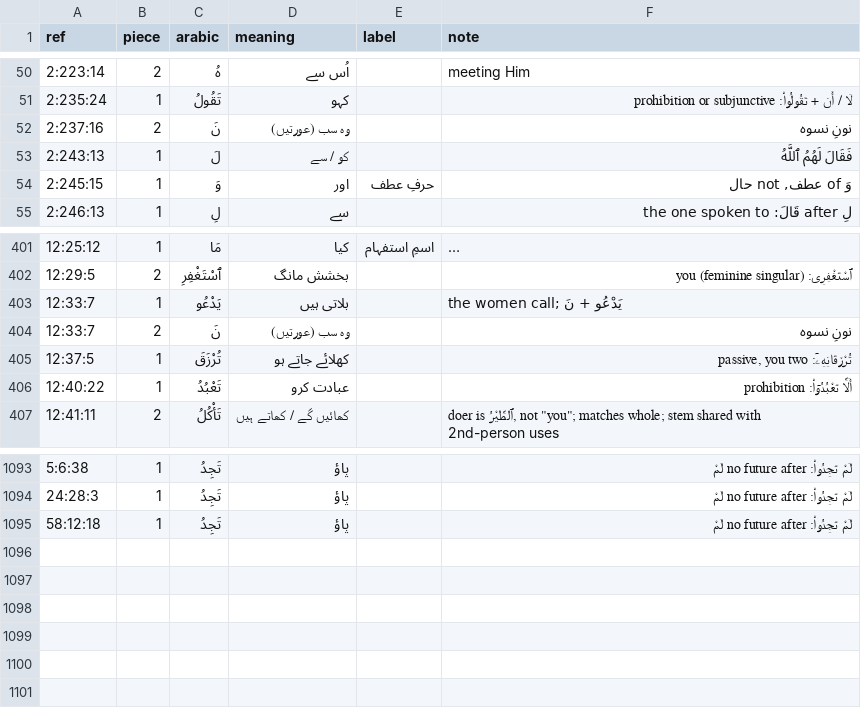
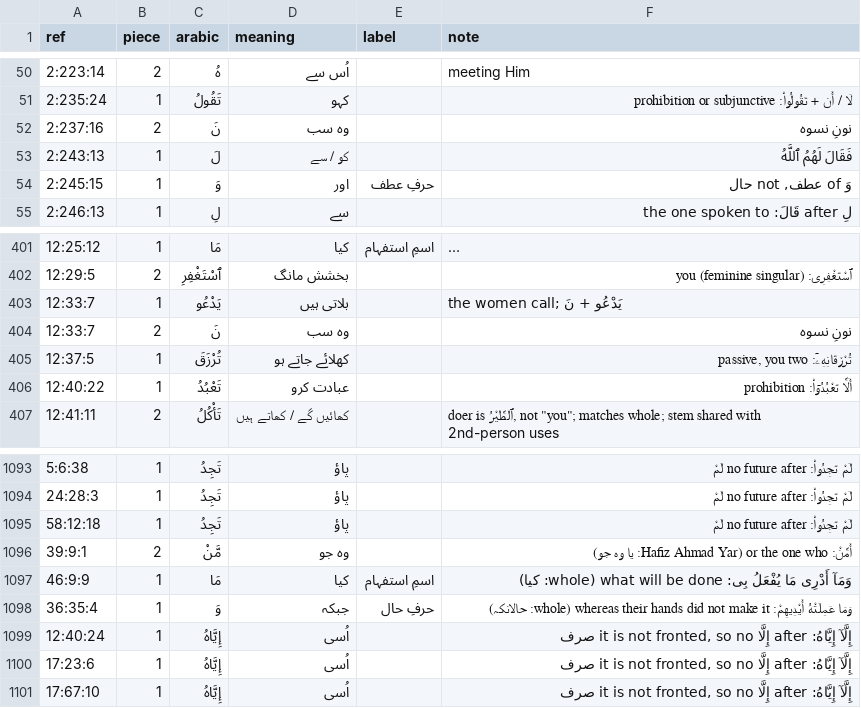
Before and after one commit to mohsingdp-ai/Marifatul-Quran, a TSV file: word-part-fixes.tsv, drawn as a sheet; only a part is shown, gaps mark what is left out; long unchanged cells end in ….

```diff
--- a/word-part-fixes.tsv
+++ b/word-part-fixes.tsv
@@ -51,3 +51,3 @@ ref	piece	arabic	meaning	label	note
 2:235:24	1	تَقُولُ	کہو		لَا / أَن + تَقُولُوا۟: prohibition or subjunctive
-2:237:16	2	نَ	وہ سب (عورتیں)		نونِ نسوہ
+2:237:16	2	نَ	وہ سب		نونِ نسوہ
 2:243:13	1	لَ	کو / سے		فَقَالَ لَهُمُ ٱللَّهُ
@@ -403,3 +403,3 @@ ref	piece	arabic	meaning	label	note
 12:33:7	1	يَدْعُو	بلاتی ہیں		the women call; يَدْعُو + نَ
-12:33:7	2	نَ	وہ سب (عورتیں)		نونِ نسوہ
+12:33:7	2	نَ	وہ سب		نونِ نسوہ
 12:37:5	1	تُرْزَقَ	کھلائے جاتے ہو		تُرْزَقَانِهِۦٓ: passive, you two
@@ -1095 +1095,7 @@ ref	piece	arabic	meaning	label	note
 58:12:18	1	تَجِدُ	پاؤ		لَمْ تَجِدُوا۟: no future after لَمْ
+39:9:1	2	مَّنْ	وہ جو		أَمَّنْ: or the one who (Hafiz Ahmad Yar: یا وہ جو)
+46:9:9	1	مَا	کیا	اسمِ استفہام	وَمَآ أَدْرِى مَا يُفْعَلُ بِى: what will be done (whole: کیا)
+36:35:4	1	وَ	جبکہ	حرفِ حال	وَمَا عَمِلَتْهُ أَيْدِيهِمْ: whereas their hands did not make it (whole: حالانکہ)
+12:40:24	1	إِيَّاهُ	اُسی		إِلَّآ إِيَّاهُ: after إِلَّا it is not fronted, so no صرف
+17:23:6	1	إِيَّاهُ	اُسی		إِلَّآ إِيَّاهُ: after إِلَّا it is not fronted, so no صرف
+17:67:10	1	إِيَّاهُ	اُسی		إِلَّآ إِيَّاهُ: after إِلَّا it is not fronted, so no صرف
```
Also changed, not shown: word-gloss-fixes.csv, 24 other files.
